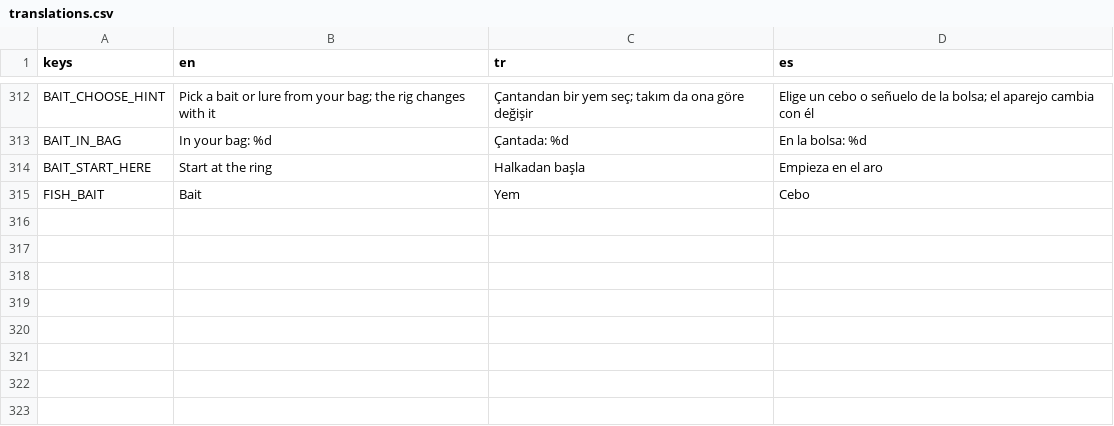
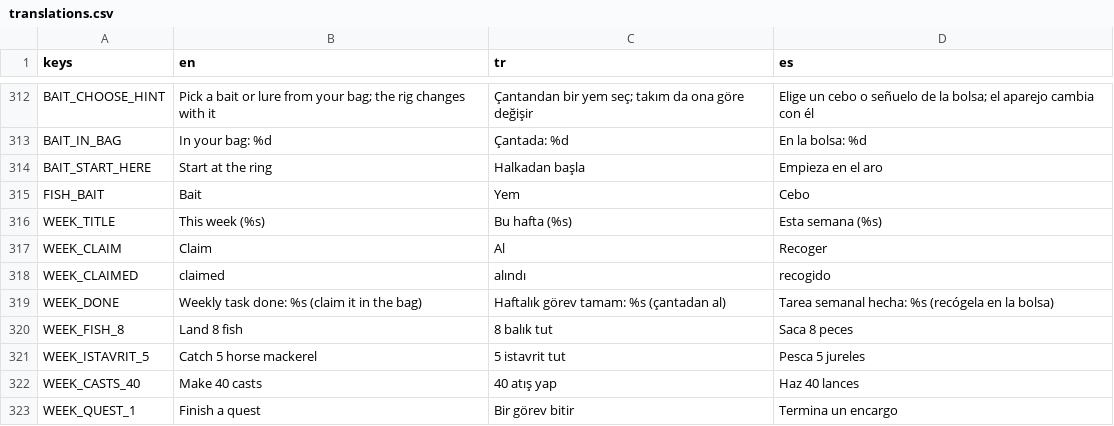
Before and after one commit to nextlevelcorp/mera, a CSV file: game/locale/translations.csv, drawn as a sheet; only a part is shown, gaps mark what is left out; the diff names each change by its address in the sheet, - before the commit and + after, or states it on an @@ line.

```diff
--- a/game/locale/translations.csv
+++ b/game/locale/translations.csv
+row 316: WEEK_TITLE | This week (%s) | Bu hafta (%s) | Esta semana (%s)
+row 317: WEEK_CLAIM | Claim | Al | Recoger
+row 318: WEEK_CLAIMED | claimed | alındı | recogido
+row 319: WEEK_DONE | Weekly task done: %s (claim it in the bag) | Haftalık görev tamam: %s (çantadan al) | Tarea semanal hecha: %s (recógela en la bolsa)
+row 320: WEEK_FISH_8 | Land 8 fish | 8 balık tut | Saca 8 peces
+row 321: WEEK_ISTAVRIT_5 | Catch 5 horse mackerel | 5 istavrit tut | Pesca 5 jureles
+row 322: WEEK_CASTS_40 | Make 40 casts | 40 atış yap | Haz 40 lances
+row 323: WEEK_QUEST_1 | Finish a quest | Bir görev bitir | Termina un encargo
```
Also changed, not shown: 16 other files.
